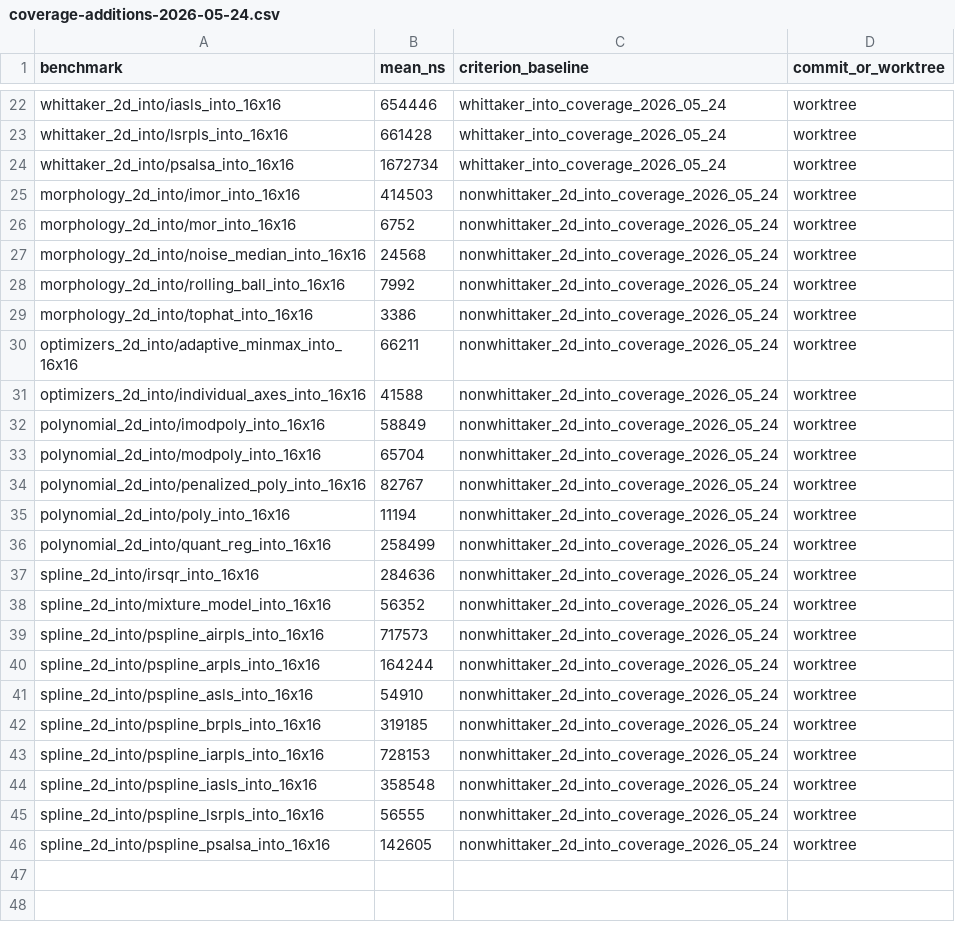
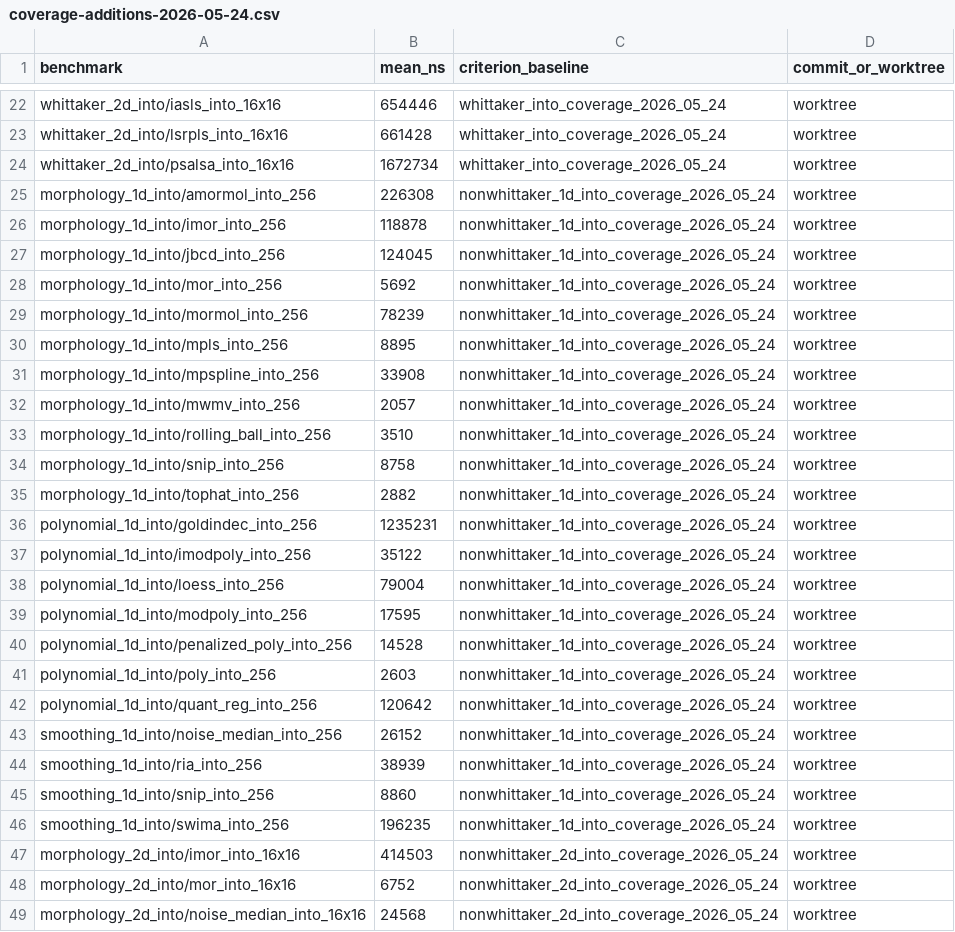
Before and after one commit to Ameyanagi/baselines, a CSV file: docs/performance/coverage-additions-2026-05-24.csv, drawn as a sheet; only a part is shown, gaps mark what is left out; the shorter side is filled out with more unchanged rows.

Commit message:
bench: cover non-whittaker 1d reusable outputs

```diff
--- a/docs/performance/coverage-additions-2026-05-24.csv
+++ b/docs/performance/coverage-additions-2026-05-24.csv
@@ -24,2 +24,24 @@ whittaker_2d_into/lsrpls_into_16x16,661428,whittaker_into_coverage_2026_05_24,wo
 whittaker_2d_into/psalsa_into_16x16,1672734,whittaker_into_coverage_2026_05_24,worktree
+morphology_1d_into/amormol_into_256,226308,nonwhittaker_1d_into_coverage_2026_05_24,worktree
+morphology_1d_into/imor_into_256,118878,nonwhittaker_1d_into_coverage_2026_05_24,worktree
+morphology_1d_into/jbcd_into_256,124045,nonwhittaker_1d_into_coverage_2026_05_24,worktree
+morphology_1d_into/mor_into_256,5692,nonwhittaker_1d_into_coverage_2026_05_24,worktree
+morphology_1d_into/mormol_into_256,78239,nonwhittaker_1d_into_coverage_2026_05_24,worktree
+morphology_1d_into/mpls_into_256,8895,nonwhittaker_1d_into_coverage_2026_05_24,worktree
+morphology_1d_into/mpspline_into_256,33908,nonwhittaker_1d_into_coverage_2026_05_24,worktree
+morphology_1d_into/mwmv_into_256,2057,nonwhittaker_1d_into_coverage_2026_05_24,worktree
+morphology_1d_into/rolling_ball_into_256,3510,nonwhittaker_1d_into_coverage_2026_05_24,worktree
+morphology_1d_into/snip_into_256,8758,nonwhittaker_1d_into_coverage_2026_05_24,worktree
+morphology_1d_into/tophat_into_256,2882,nonwhittaker_1d_into_coverage_2026_05_24,worktree
+polynomial_1d_into/goldindec_into_256,1235231,nonwhittaker_1d_into_coverage_2026_05_24,worktree
+polynomial_1d_into/imodpoly_into_256,35122,nonwhittaker_1d_into_coverage_2026_05_24,worktree
+polynomial_1d_into/loess_into_256,79004,nonwhittaker_1d_into_coverage_2026_05_24,worktree
+polynomial_1d_into/modpoly_into_256,17595,nonwhittaker_1d_into_coverage_2026_05_24,worktree
+polynomial_1d_into/penalized_poly_into_256,14528,nonwhittaker_1d_into_coverage_2026_05_24,worktree
+polynomial_1d_into/poly_into_256,2603,nonwhittaker_1d_into_coverage_2026_05_24,worktree
+polynomial_1d_into/quant_reg_into_256,120642,nonwhittaker_1d_into_coverage_2026_05_24,worktree
+smoothing_1d_into/noise_median_into_256,26152,nonwhittaker_1d_into_coverage_2026_05_24,worktree
+smoothing_1d_into/ria_into_256,38939,nonwhittaker_1d_into_coverage_2026_05_24,worktree
+smoothing_1d_into/snip_into_256,8860,nonwhittaker_1d_into_coverage_2026_05_24,worktree
+smoothing_1d_into/swima_into_256,196235,nonwhittaker_1d_into_coverage_2026_05_24,worktree
 morphology_2d_into/imor_into_16x16,414503,nonwhittaker_2d_into_coverage_2026_05_24,worktree
```
Also changed, not shown: 2 other files.
